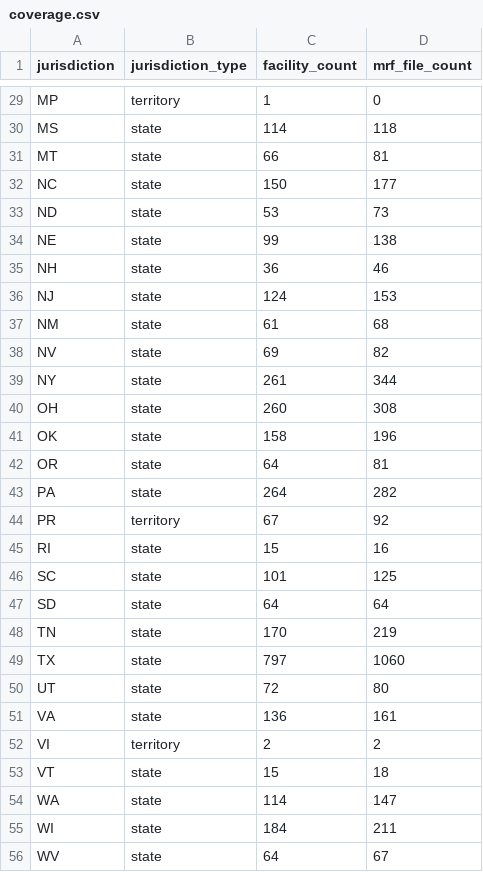
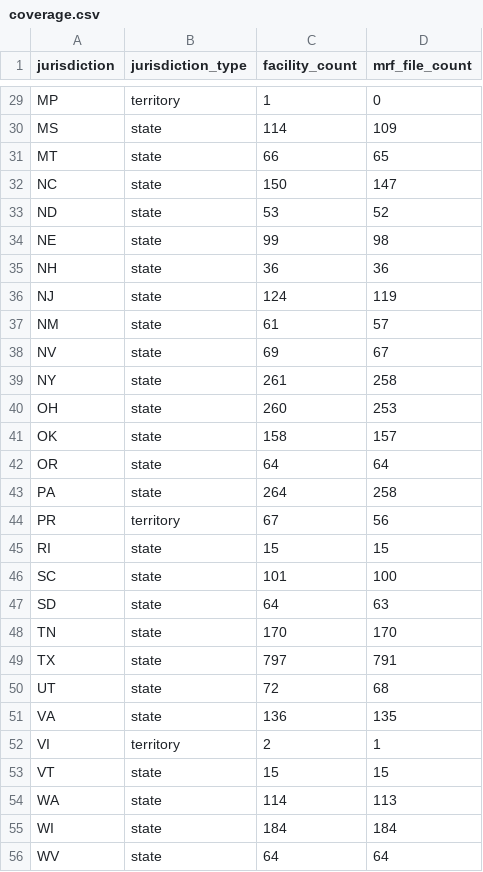
Before and after one commit to carecarta/carecarta-mrf-catalog, a CSV file: data/coverage.csv, drawn as a sheet; only a part is shown, gaps mark what is left out; the diff covers the shown part only.

```diff
--- a/data/coverage.csv
+++ b/data/coverage.csv
@@ -29,28 +29,28 @@ jurisdiction,jurisdiction_type,facility_count,mrf_file_count
 "MP","territory","1","0"
-"MS","state","114","118"
-"MT","state","66","81"
-"NC","state","150","177"
-"ND","state","53","73"
-"NE","state","99","138"
-"NH","state","36","46"
-"NJ","state","124","153"
-"NM","state","61","68"
-"NV","state","69","82"
-"NY","state","261","344"
-"OH","state","260","308"
-"OK","state","158","196"
-"OR","state","64","81"
-"PA","state","264","282"
-"PR","territory","67","92"
-"RI","state","15","16"
-"SC","state","101","125"
-"SD","state","64","64"
-"TN","state","170","219"
-"TX","state","797","1060"
-"UT","state","72","80"
-"VA","state","136","161"
-"VI","territory","2","2"
-"VT","state","15","18"
-"WA","state","114","147"
-"WI","state","184","211"
-"WV","state","64","67"
+"MS","state","114","109"
+"MT","state","66","65"
+"NC","state","150","147"
+"ND","state","53","52"
+"NE","state","99","98"
+"NH","state","36","36"
+"NJ","state","124","119"
+"NM","state","61","57"
+"NV","state","69","67"
+"NY","state","261","258"
+"OH","state","260","253"
+"OK","state","158","157"
+"OR","state","64","64"
+"PA","state","264","258"
+"PR","territory","67","56"
+"RI","state","15","15"
+"SC","state","101","100"
+"SD","state","64","63"
+"TN","state","170","170"
+"TX","state","797","791"
+"UT","state","72","68"
+"VA","state","136","135"
+"VI","territory","2","1"
+"VT","state","15","15"
+"WA","state","114","113"
+"WI","state","184","184"
+"WV","state","64","64"
```
Also changed, not shown: 24 edited cells elsewhere in this file, 3 other files.
